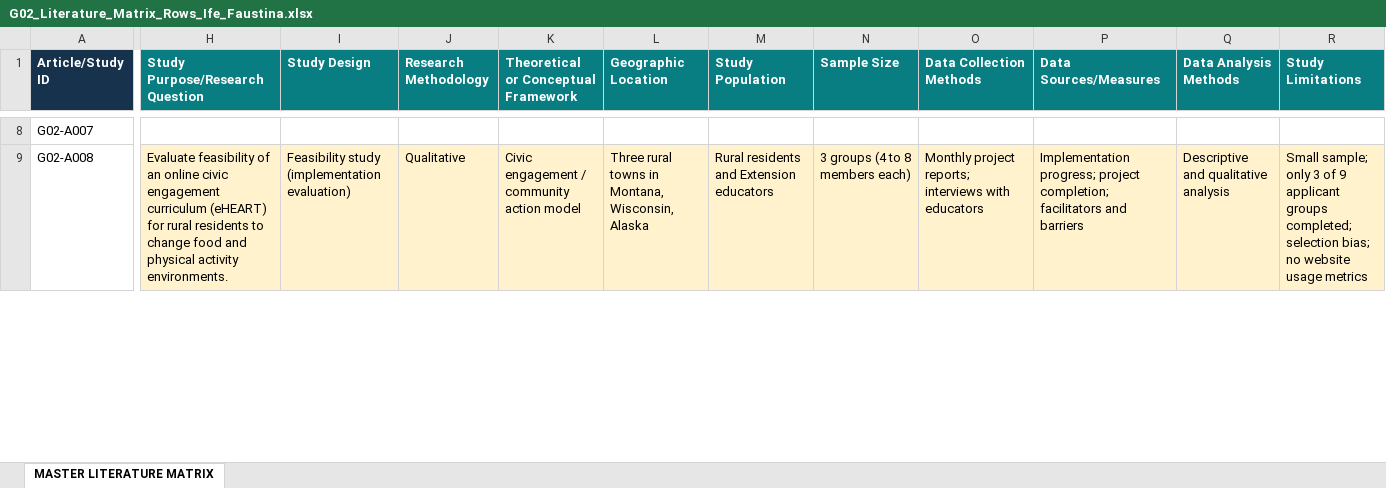
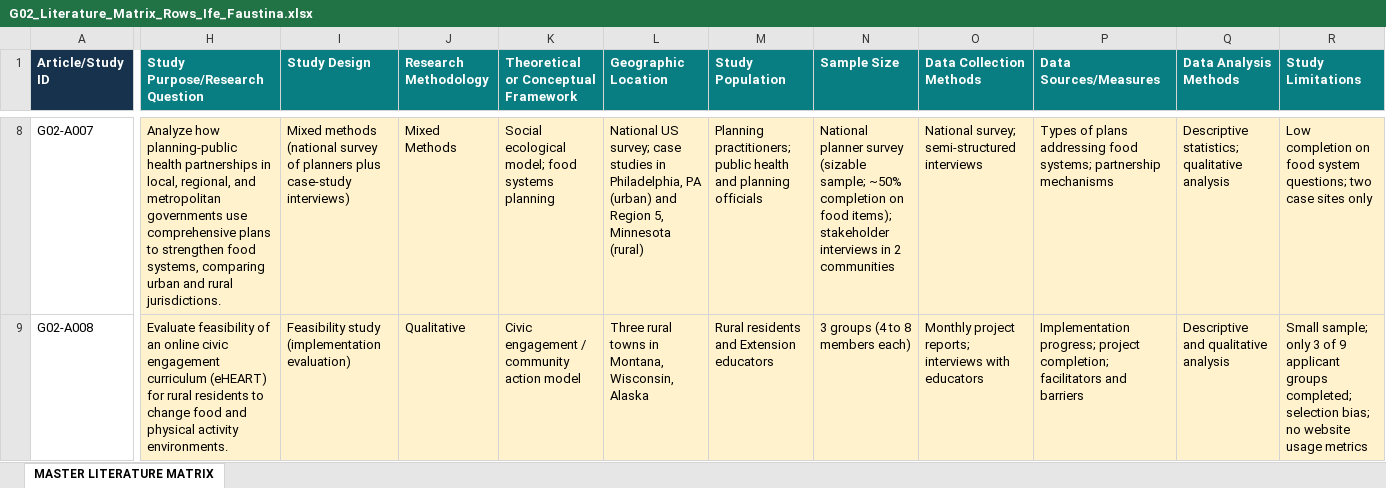
Before and after one commit to ipshobayo/Research, an Excel workbook: G02_Literature_Matrix_Rows_Ife_Faustina.xlsx, sheet MASTER LITERATURE MATRIX, drawn as a sheet; only a part is shown, gaps mark what is left out; values as stored, in another font and other column widths than the file's, no borders; the diff covers the shown part only; the diff names each change by its address in the sheet, - before the commit and + after, or states it on an @@ line.

```diff
--- a/G02_Literature_Matrix_Rows_Ife_Faustina.xlsx (sheet MASTER LITERATURE MATRIX)
+++ b/G02_Literature_Matrix_Rows_Ife_Faustina.xlsx (sheet MASTER LITERATURE MATRIX)
-H8:R8 fill: none
+H8:R8 fill: #FFF2CC
-H8 (Study Purpose/Research Question): (empty)
+H8 (Study Purpose/Research Question): Analyze how planning-public health partnerships in local, regional, and metropolitan governments use comprehensive plans to strengthen food systems, comparing urban and rural jurisdictions.
-I8 (Study Design): (empty)
+I8 (Study Design): Mixed methods (national survey of planners plus case-study interviews)
-J8 (Research Methodology): (empty)
+J8 (Research Methodology): Mixed Methods
-K8: (empty)
+K8: Social ecological model; food systems planning
-L8 (Geographic Location): (empty)
+L8 (Geographic Location): National US survey; case studies in Philadelphia, PA (urban) and Region 5, Minnesota (rural)
-M8 (Study Population): (empty)
+M8 (Study Population): Planning practitioners; public health and planning officials
-N8 (Sample Size): (empty)
+N8 (Sample Size): National planner survey (sizable sample; ~50% completion on food items); stakeholder interviews in 2 communities
-O8 (Data Collection Methods): (empty)
+O8 (Data Collection Methods): National survey; semi-structured interviews
-P8 (Data Sources/Measures): (empty)
+P8 (Data Sources/Measures): Types of plans addressing food systems; partnership mechanisms
-Q8 (Data Analysis Methods): (empty)
+Q8 (Data Analysis Methods): Descriptive statistics; qualitative analysis
-R8 (Study Limitations): (empty)
+R8 (Study Limitations): Low completion on food system questions; two case sites only
```
Also changed, not shown: 564 edited cells and cell formats elsewhere in this sheet.
